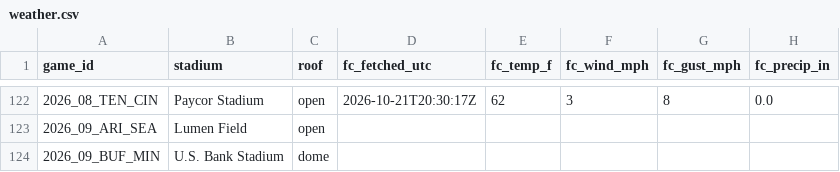
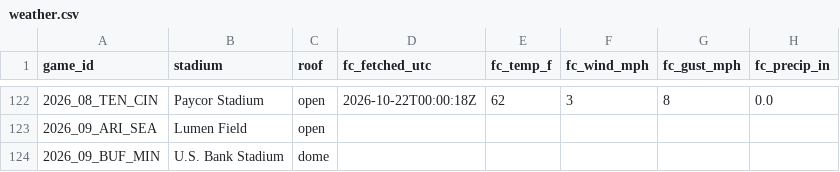
Before and after one commit to mvpeterson0-netizen/NFL-Odds-Tracker, a CSV file: data/weather.csv, drawn as a sheet; only a part is shown, gaps mark what is left out; the diff covers the shown part only; the diff names each change by its address in the sheet, - before the commit and + after, or states it on an @@ line.

```diff
--- a/data/weather.csv
+++ b/data/weather.csv
-D122 (fc_fetched_utc): 2026-10-21T20:30:17Z
+D122 (fc_fetched_utc): 2026-10-22T00:00:18Z
```
Also changed, not shown: 25 edited cells elsewhere in this file, data/runs/2026-10.csv, data/slots.csv, 3 other files.
